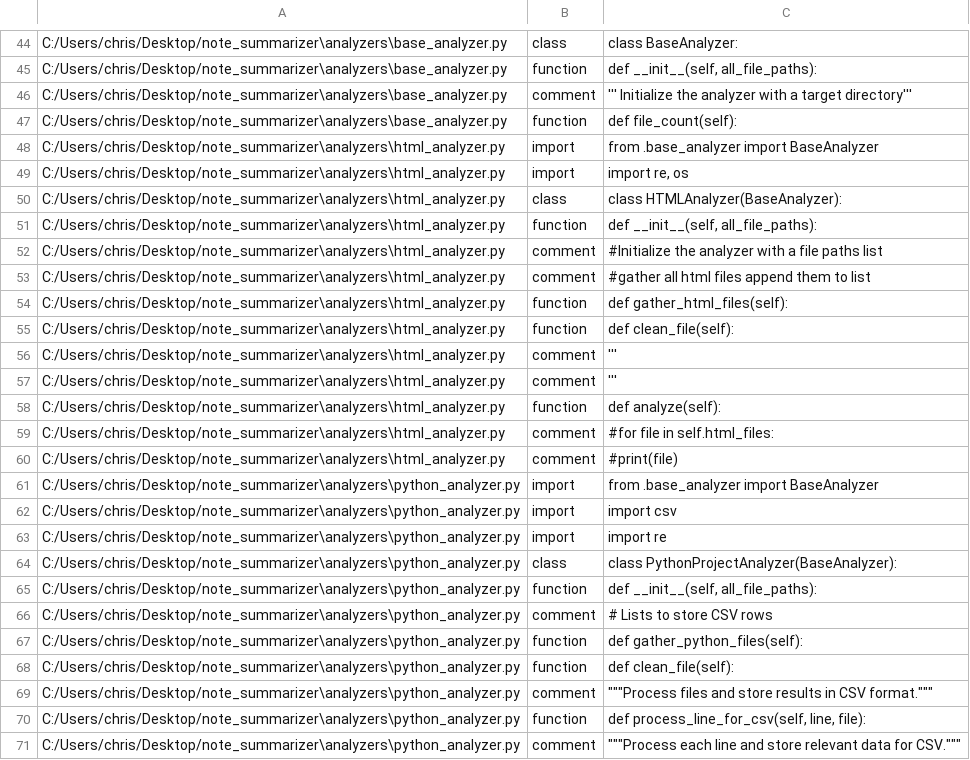
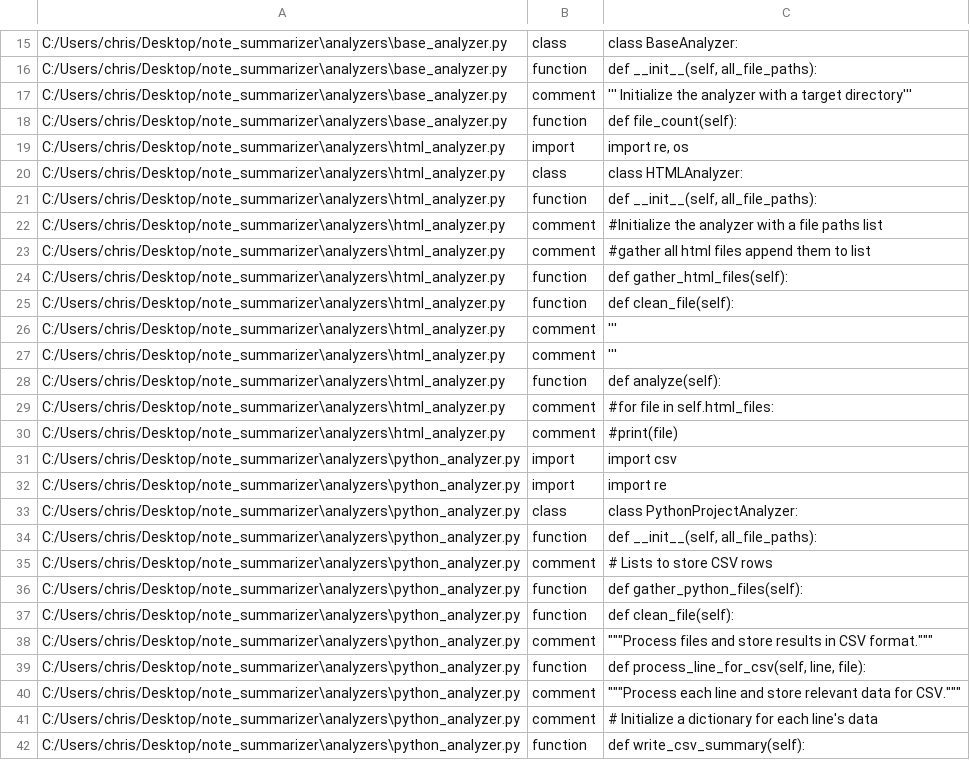
Before and after one commit to kidd1492/note_summarizer, a CSV file: reports/python_summary.csv (was python_summary.csv), drawn as a sheet; only a part is shown, gaps mark what is left out; the shorter side is filled out with more unchanged rows; the diff covers the shown part only.

```diff
--- a/python_summary.csv
+++ b/reports/python_summary.csv
@@ -47,5 +18,4 @@ C:/Users/chris/Desktop/note_summarizer\analyzers\base_analyzer.py,comment,''' In
 C:/Users/chris/Desktop/note_summarizer\analyzers\base_analyzer.py,function,def file_count(self):
-C:/Users/chris/Desktop/note_summarizer\analyzers\html_analyzer.py,import,from .base_analyzer import BaseAnalyzer
 C:/Users/chris/Desktop/note_summarizer\analyzers\html_analyzer.py,import,"import re, os"
-C:/Users/chris/Desktop/note_summarizer\analyzers\html_analyzer.py,class,class HTMLAnalyzer(BaseAnalyzer):
+C:/Users/chris/Desktop/note_summarizer\analyzers\html_analyzer.py,class,class HTMLAnalyzer:
 C:/Users/chris/Desktop/note_summarizer\analyzers\html_analyzer.py,function,"def __init__(self, all_file_paths):"
@@ -60,6 +30,5 @@ C:/Users/chris/Desktop/note_summarizer\analyzers\html_analyzer.py,comment,#for f
 C:/Users/chris/Desktop/note_summarizer\analyzers\html_analyzer.py,comment,#print(file)
-C:/Users/chris/Desktop/note_summarizer\analyzers\python_analyzer.py,import,from .base_analyzer import BaseAnalyzer
 C:/Users/chris/Desktop/note_summarizer\analyzers\python_analyzer.py,import,import csv
 C:/Users/chris/Desktop/note_summarizer\analyzers\python_analyzer.py,import,import re
-C:/Users/chris/Desktop/note_summarizer\analyzers\python_analyzer.py,class,class PythonProjectAnalyzer(BaseAnalyzer):
+C:/Users/chris/Desktop/note_summarizer\analyzers\python_analyzer.py,class,class PythonProjectAnalyzer:
 C:/Users/chris/Desktop/note_summarizer\analyzers\python_analyzer.py,function,"def __init__(self, all_file_paths):"
```
Also changed, not shown: 18 added rows, 29 removed rows and 2 edited cells elsewhere in this file, 9 other files.
